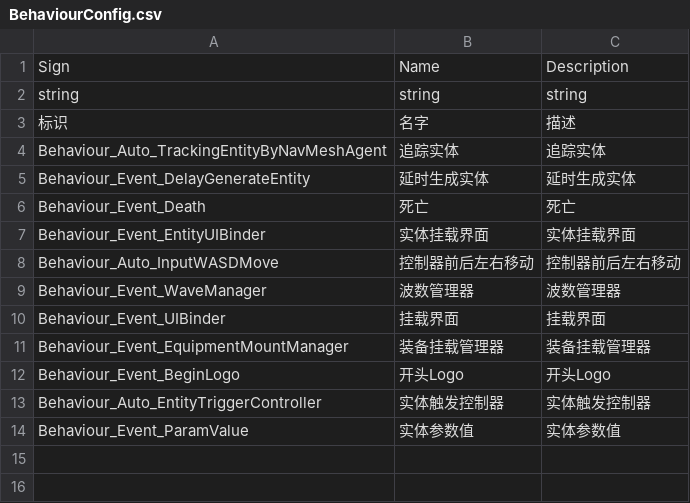
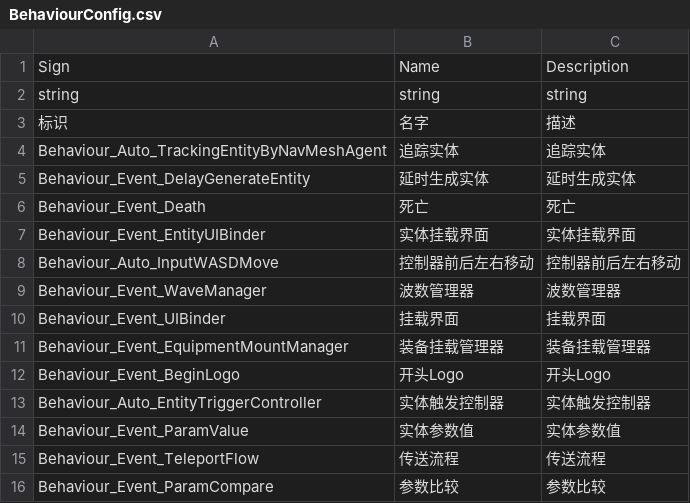
Before and after one commit to WH961230/LazyPanLab_CopyCube, a CSV file: Assets/StreamingAssets/Csv/BehaviourConfig.csv, drawn as a sheet; the diff names each change by its address in the sheet, - before the commit and + after, or states it on an @@ line.

```diff
--- a/Assets/StreamingAssets/Csv/BehaviourConfig.csv
+++ b/Assets/StreamingAssets/Csv/BehaviourConfig.csv
+row 15: Behaviour_Event_TeleportFlow | 传送流程 | 传送流程
+row 16: Behaviour_Event_ParamCompare | 参数比较 | 参数比较
```
Also changed, not shown: Assets/StreamingAssets/Csv/BehaviourGenerate.csv, Assets/StreamingAssets/Csv/FlowGenerate.csv, 40 other files.
